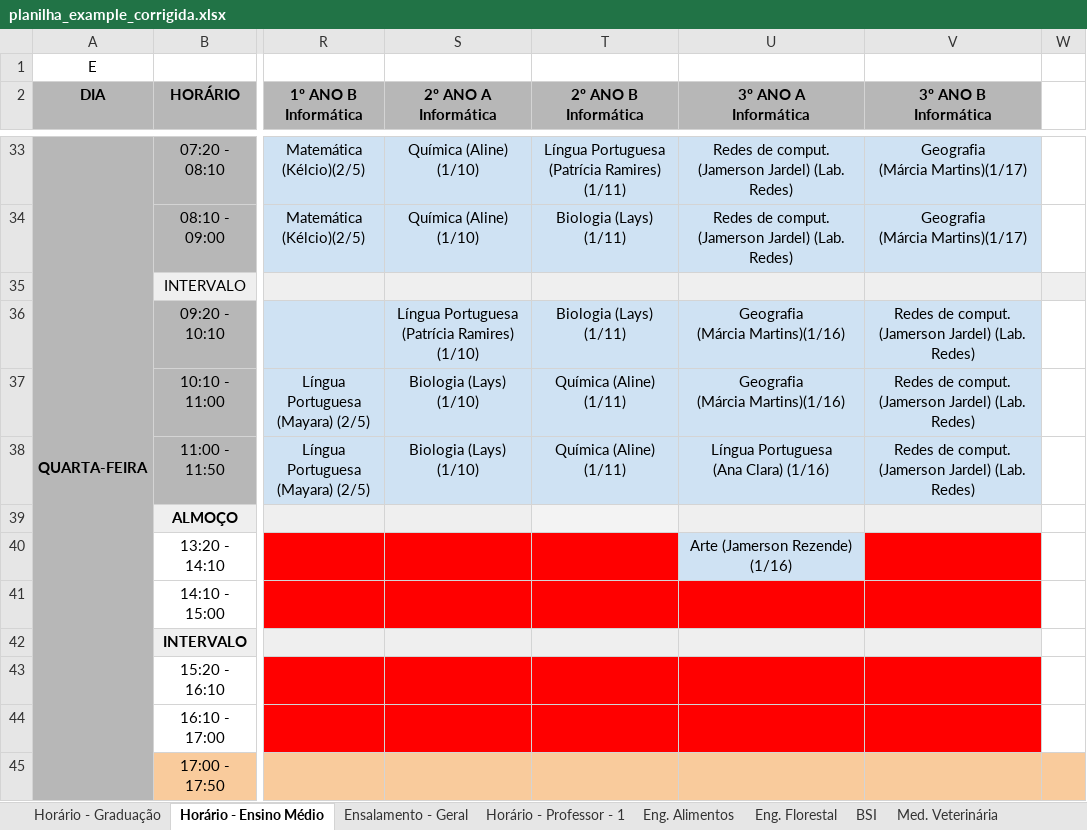
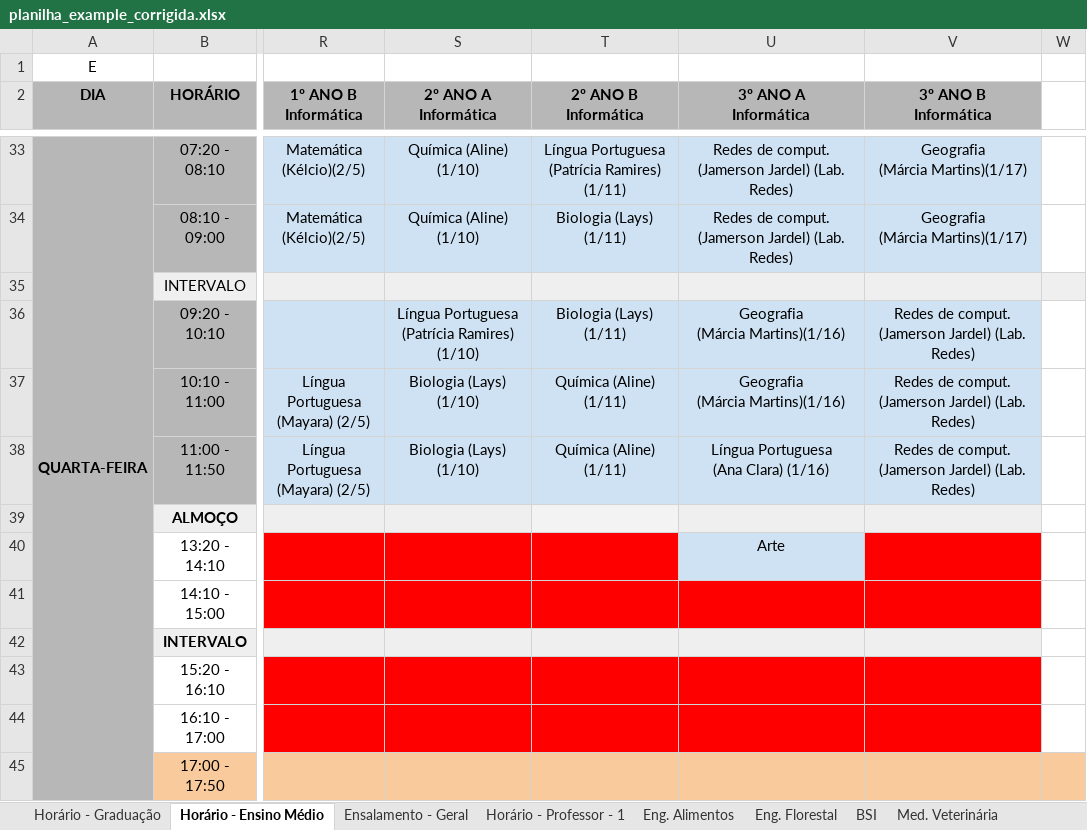
Before and after one commit to MuriloSG/TCC-Murilo-Goncalves, an Excel workbook: sources/planilha_example_corrigida.xlsx, sheet Horário - Ensino Médio, drawn as a sheet; only a part is shown, gaps mark what is left out; values as stored, in another font and other column widths than the file's, no borders; charts and pictures not drawn; the diff names each change by its address in the sheet, - before the commit and + after, or states it on an @@ line.

```diff
--- a/sources/planilha_example_corrigida.xlsx (sheet Horário - Ensino Médio)
+++ b/sources/planilha_example_corrigida.xlsx (sheet Horário - Ensino Médio)
-U40 (3º ANO A Informática): Arte (Jamerson Rezende) (1/16)
+U40 (3º ANO A Informática): Arte
```
Also changed, not shown: sheet Ensalamento - Geral, sheet BSI, sheet Horário - Graduação.
